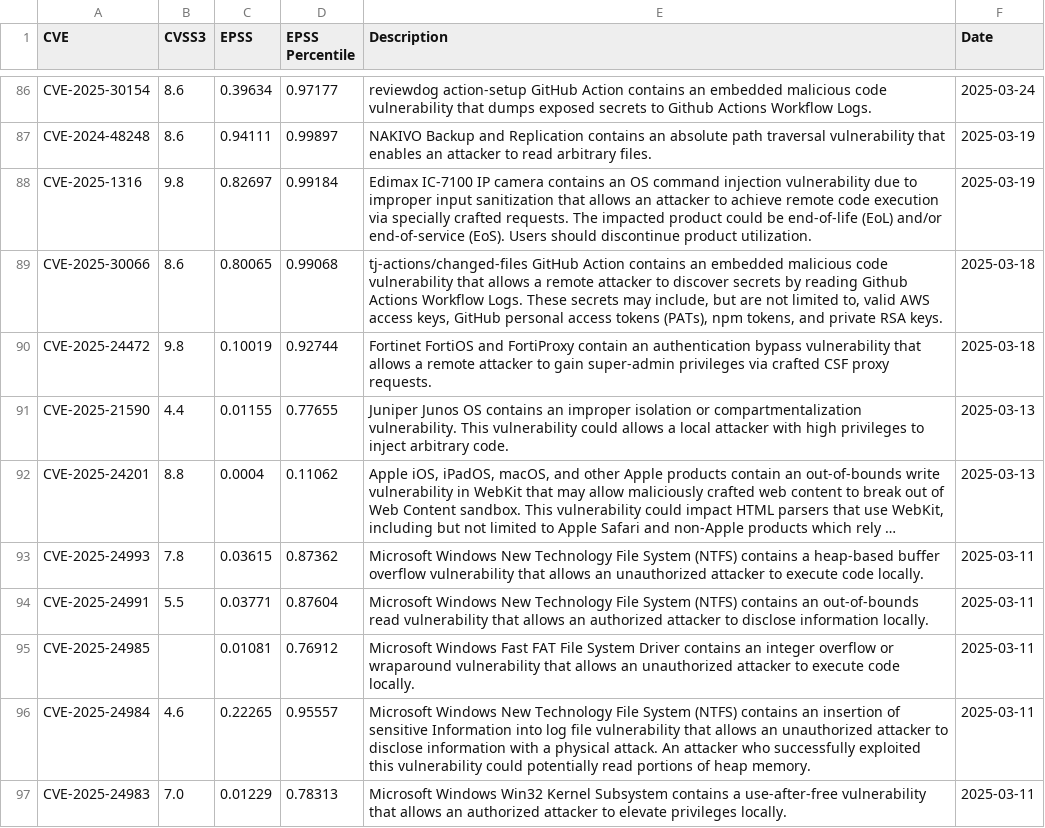
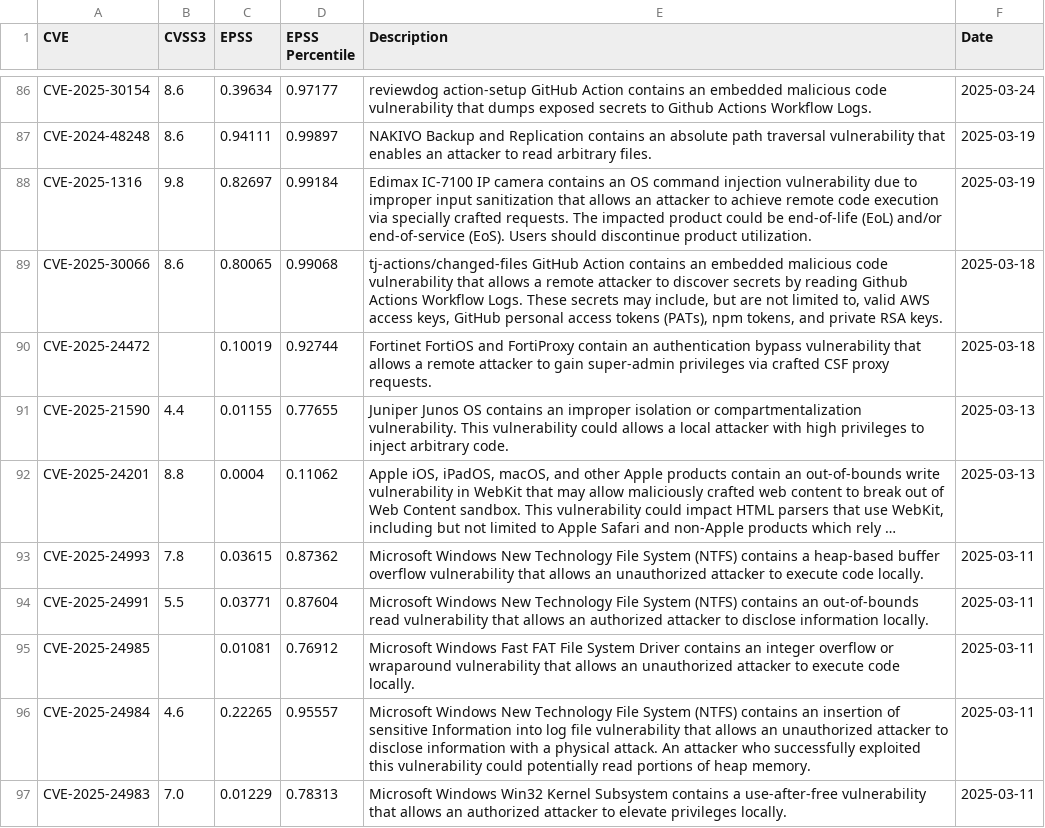
Before and after one commit to y0sh188/KEV_EPSS_Clone, a CSV file: epss_kev_nvd.csv, drawn as a sheet; only a part is shown, gaps mark what is left out; long unchanged cells end in ….

```diff
--- a/epss_kev_nvd.csv
+++ b/epss_kev_nvd.csv
@@ -89,3 +89,3 @@ CVE-2025-1316,9.8,0.82697,0.99184,Edimax IC-7100 IP camera contains an OS comman
 CVE-2025-30066,8.6,0.80065,0.99068,"tj-actions/changed-files GitHub Action contains an embedded malicious code vulnerability that allows a remote attacker to discover secrets by reading Github Actions Workflow Logs. These secrets may include, but are not limited to, valid AWS access keys, GitHub personal access tokens (PATs), npm tokens, and private RSA keys.",2025-03-18
-CVE-2025-24472,9.8,0.10019,0.92744, Fortinet FortiOS and FortiProxy contain an authentication bypass vulnerability that allows a remote attacker to gain super-admin privileges via crafted CSF proxy requests.,2025-03-18
+CVE-2025-24472,,0.10019,0.92744, Fortinet FortiOS and FortiProxy contain an authentication bypass vulnerability that allows a remote attacker to gain super-admin privileges via crafted CSF proxy requests.,2025-03-18
 CVE-2025-21590,4.4,0.01155,0.77655,Juniper Junos OS contains an improper isolation or compartmentalization vulnerability. This vulnerability could allows a local attacker with high privileges to inject arbitrary code.,2025-03-13
```
Also changed, not shown: 2 other files.
